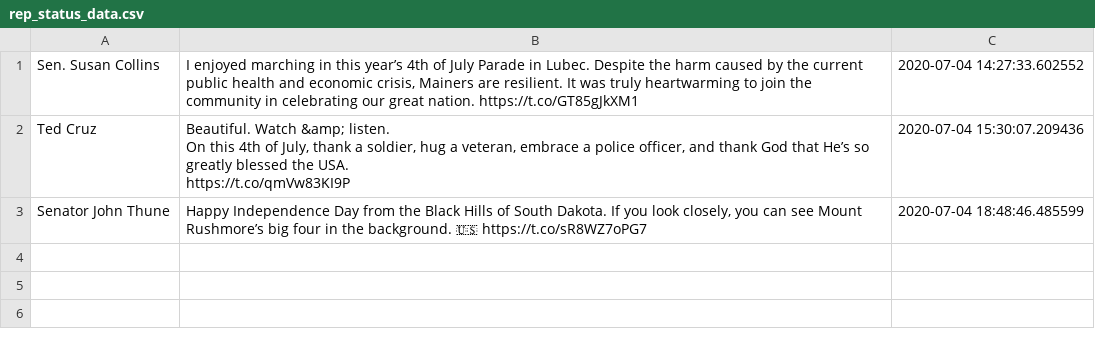
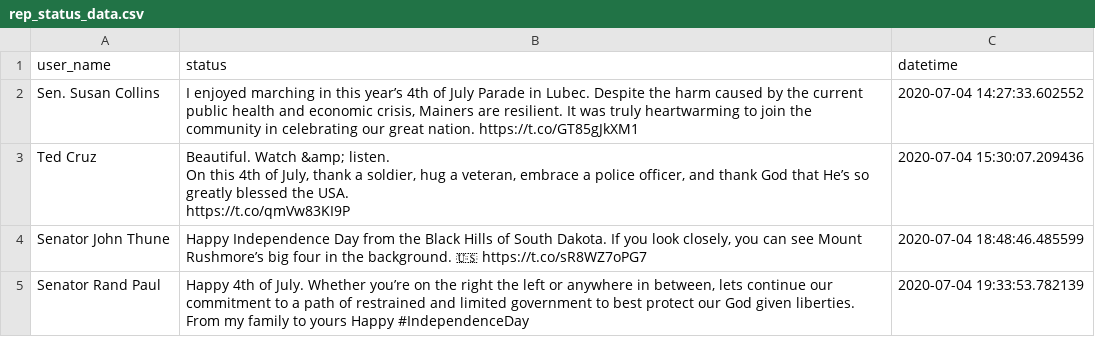
Before and after one commit to DanFilla/Twitter-API, a CSV file: Republicans/data/rep_data/rep_status_data.csv, drawn as a sheet.

```diff
--- a/Republicans/data/rep_data/rep_status_data.csv
+++ b/Republicans/data/rep_data/rep_status_data.csv
@@ -1 +1,2 @@
+user_name,status,datetime
 Sen. Susan Collins,"I enjoyed marching in this year’s 4th of July Parade in Lubec. Despite the harm caused by the current public health and economic crisis, Mainers are resilient. It was truly heartwarming to join the community in celebrating our great nation. https://t.co/GT85gJkXM1",2020-07-04 14:27:33.602552
@@ -7 +8,2 @@ https://t.co/qmVw83KI9P",2020-07-04 15:30:07.209436
 Senator John Thune,"Happy Independence Day from the Black Hills of South Dakota. If you look closely, you can see Mount Rushmore’s big four in the background. 🇺🇸 https://t.co/sR8WZ7oPG7",2020-07-04 18:48:46.485599
+Senator Rand Paul,"Happy 4th of July. Whether you’re on the right the left or anywhere in between, lets continue our commitment to a path of restrained and limited government to best protect our God given liberties. From my family to yours Happy #IndependenceDay",2020-07-04 19:33:53.782139
```
Also changed, not shown: Democrats/data/dem_data/dem_status_data.csv.
